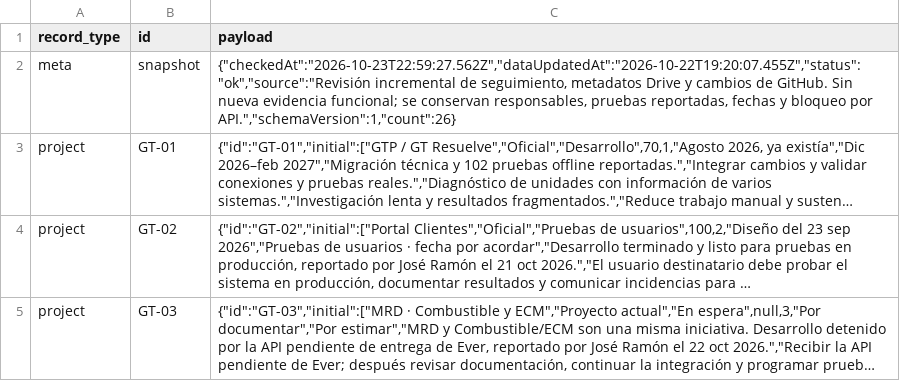
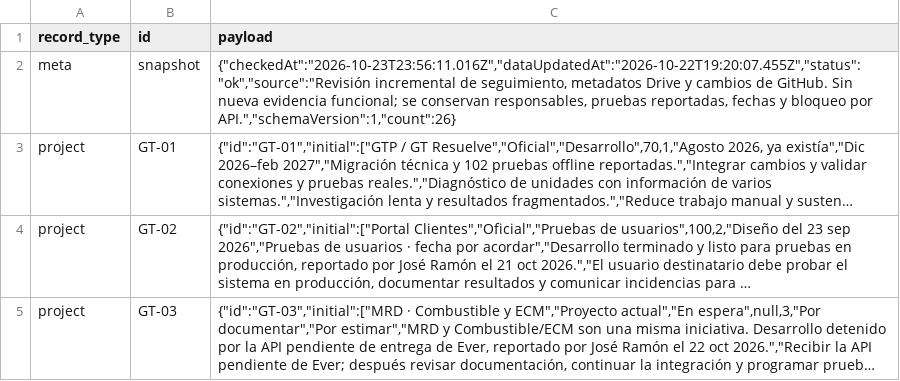
Before and after one commit to RAMON-DMC1/global-track-portafolio-datos, a CSV file: snapshot.csv, drawn as a sheet; only a part is shown; long unchanged cells end in …; the diff names each change by its address in the sheet, - before the commit and + after, or states it on an @@ line.

Commit message:
data: refresh verified portfolio review timestamp

```diff
--- a/snapshot.csv
+++ b/snapshot.csv
-C2 (payload): {"checkedAt":"2026-10-23T22:59:27.562Z","dataUpdatedAt":"2026-10-22T19:20:07.455Z","status":"ok","source":"Revisión incremental de…
+C2 (payload): {"checkedAt":"2026-10-23T23:56:11.016Z","dataUpdatedAt":"2026-10-22T19:20:07.455Z","status":"ok","source":"Revisión incremental de…
```
